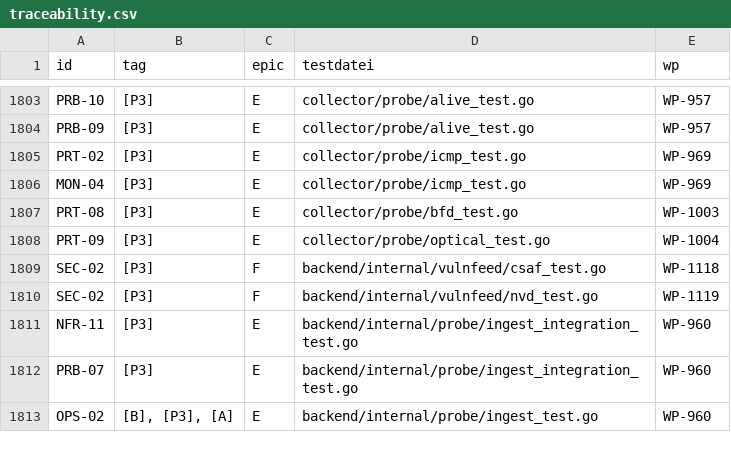
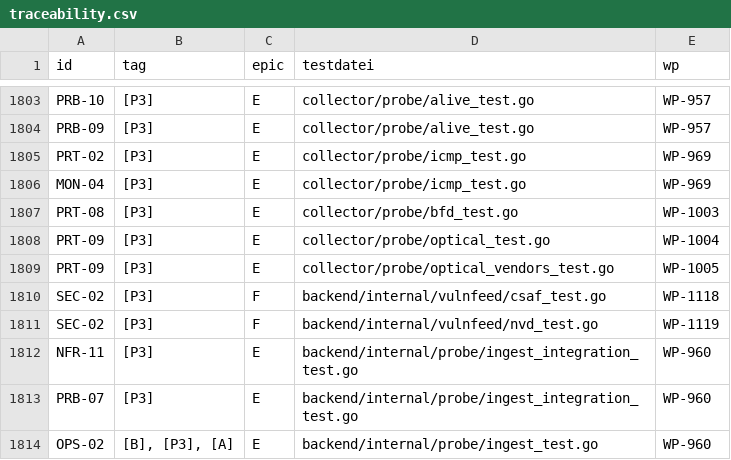
Before and after one commit to DataHub-Chiemgau/Reticora-CMDB, a CSV file: docs/traceability.csv, drawn as a sheet; only a part is shown, gaps mark what is left out.

```diff
--- a/docs/traceability.csv
+++ b/docs/traceability.csv
@@ -1808,2 +1808,3 @@ PRT-08;[P3];E;collector/probe/bfd_test.go;WP-1003
 PRT-09;[P3];E;collector/probe/optical_test.go;WP-1004
+PRT-09;[P3];E;collector/probe/optical_vendors_test.go;WP-1005
 SEC-02;[P3];F;backend/internal/vulnfeed/csaf_test.go;WP-1118
```
Also changed, not shown: 10 other files.
